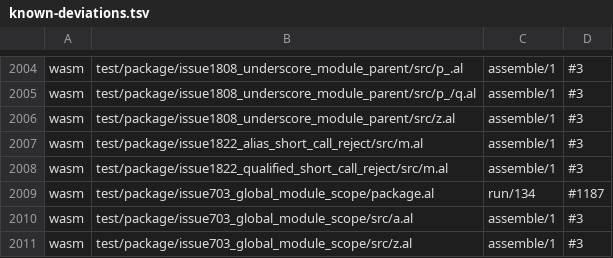
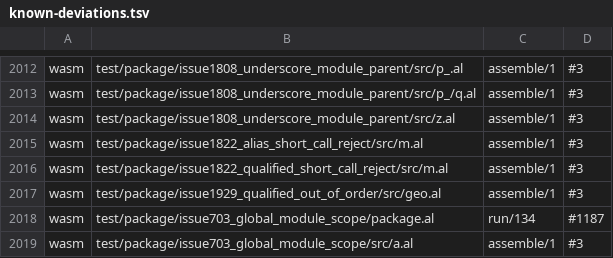
Before and after one commit to alatyr-programming-language/compiler, a TSV file: scripts/known-deviations.tsv, drawn as a sheet; only a part is shown, gaps mark what is left out; the shorter side is filled out with more unchanged rows; the diff covers the shown part only.

```diff
--- a/scripts/known-deviations.tsv
+++ b/scripts/known-deviations.tsv
@@ -2008,2 +2016,3 @@ wasm	test/package/issue1822_alias_short_call_reject/src/m.al	assemble/1	#3
 wasm	test/package/issue1822_qualified_short_call_reject/src/m.al	assemble/1	#3
+wasm	test/package/issue1929_qualified_out_of_order/src/geo.al	assemble/1	#3
 wasm	test/package/issue703_global_module_scope/package.al	run/134	#1187
```
Also changed, not shown: 8 added rows elsewhere in this file, 12 other files.
